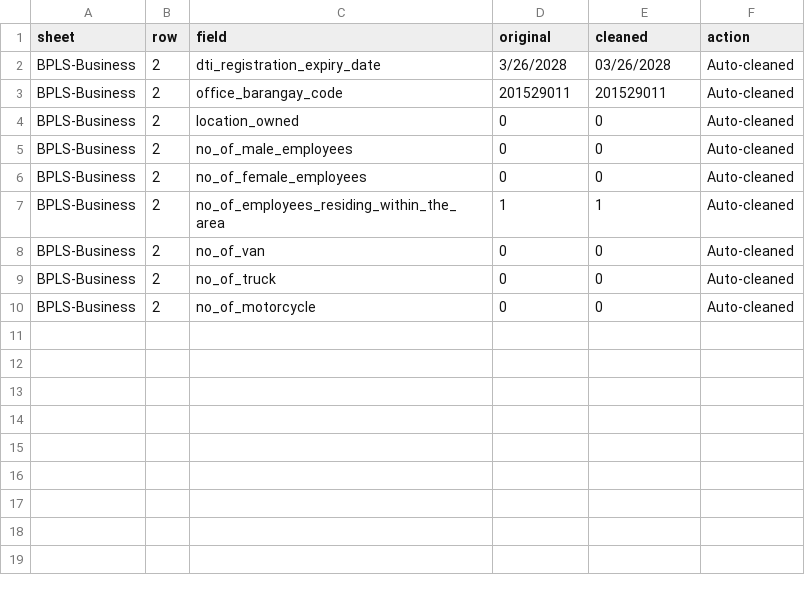
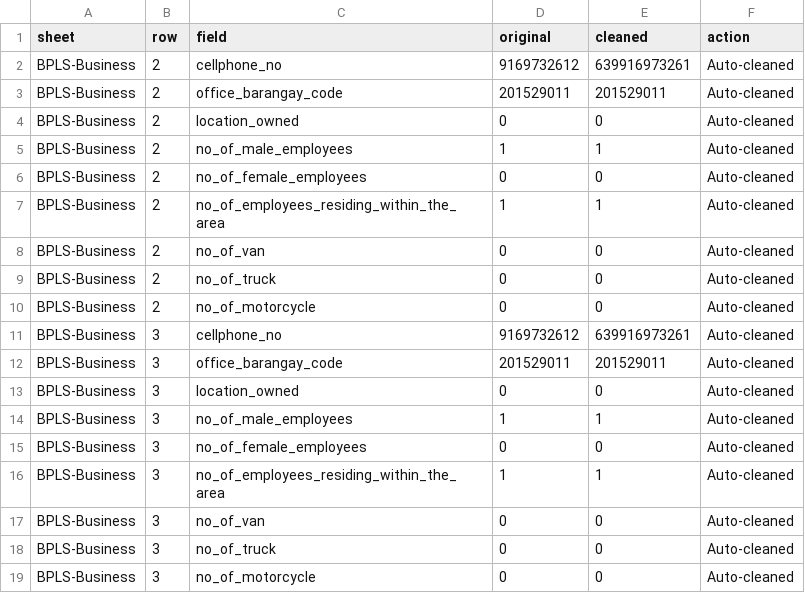
Before and after one commit to jaymarrecolizado-tech/migrationtool, a CSV file: bpls_csv_generator/outputs/transformation_log.csv, drawn as a sheet.

Commit message:
Improved validator with fixes for sec_no conditional logic and enhanced date parsing with month name support
- Fixed sec_no conditional: Changed 'CORPORATION' to 'CORPORATION'
- Enhanced date parsing: Added support for month names (Jan, Feb, Mar, etc.) and various date formats
- Improved date formatting: All dates now output as mm/dd/yyyy with leading zeros
- Added whitespace trimming: All string fields are now trimmed of leading/trailing spaces
- Added cellphone auto-correction: Adds '639' prefix to Philippines mobile numbers
- Better error messages: More descriptive validation error messages
- Added EXPECTED_OUTPUT_SUMMARY.md: Documentation of expected behavior and changes

Contributor: JE Lite

```diff
--- a/bpls_csv_generator/outputs/transformation_log.csv
+++ b/bpls_csv_generator/outputs/transformation_log.csv
@@ -1,6 +1,6 @@
 sheet,row,field,original,cleaned,action
-BPLS-Business,2,dti_registration_expiry_date,3/26/2028,03/26/2028,Auto-cleaned
+BPLS-Business,2,cellphone_no,9169732612,639916973261,Auto-cleaned
 BPLS-Business,2,office_barangay_code,201529011,201529011,Auto-cleaned
 BPLS-Business,2,location_owned,0,0,Auto-cleaned
-BPLS-Business,2,no_of_male_employees,0,0,Auto-cleaned
+BPLS-Business,2,no_of_male_employees,1,1,Auto-cleaned
 BPLS-Business,2,no_of_female_employees,0,0,Auto-cleaned
@@ -10 +10,10 @@ BPLS-Business,2,no_of_truck,0,0,Auto-cleaned
 BPLS-Business,2,no_of_motorcycle,0,0,Auto-cleaned
+BPLS-Business,3,cellphone_no,9169732612,639916973261,Auto-cleaned
+BPLS-Business,3,office_barangay_code,201529011,201529011,Auto-cleaned
+BPLS-Business,3,location_owned,0,0,Auto-cleaned
+BPLS-Business,3,no_of_male_employees,1,1,Auto-cleaned
+BPLS-Business,3,no_of_female_employees,0,0,Auto-cleaned
+BPLS-Business,3,no_of_employees_residing_within_the_area,1,1,Auto-cleaned
+BPLS-Business,3,no_of_van,0,0,Auto-cleaned
+BPLS-Business,3,no_of_truck,0,0,Auto-cleaned
+BPLS-Business,3,no_of_motorcycle,0,0,Auto-cleaned
```
Also changed, not shown: bpls_csv_generator/outputs/validation_errors.csv, 37 other files.
